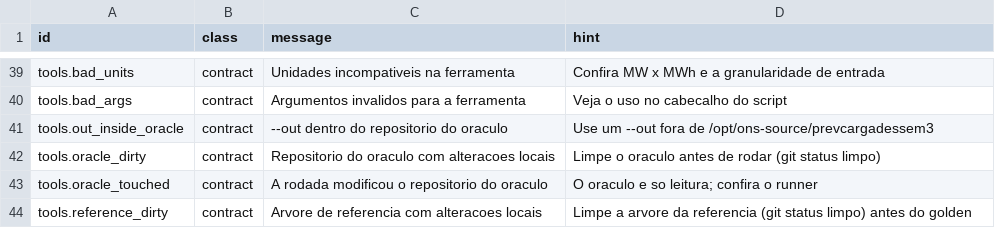
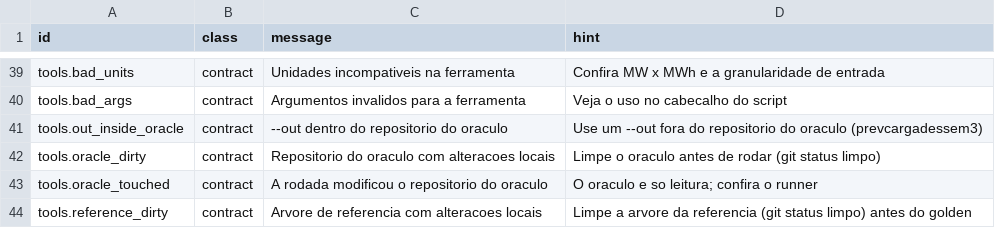
Before and after one commit to ONSBR/prevcarga, a TSV file: scripts/lib/errors/plugin.tsv, drawn as a sheet; only a part is shown, gaps mark what is left out.

```diff
--- a/scripts/lib/errors/plugin.tsv
+++ b/scripts/lib/errors/plugin.tsv
@@ -40,3 +40,3 @@ tools.bad_units	contract	Unidades incompativeis na ferramenta	Confira MW x MWh e
 tools.bad_args	contract	Argumentos invalidos para a ferramenta	Veja o uso no cabecalho do script
-tools.out_inside_oracle	contract	--out dentro do repositorio do oraculo	Use um --out fora de /opt/ons-source/prevcargadessem3
+tools.out_inside_oracle	contract	--out dentro do repositorio do oraculo	Use um --out fora do repositorio do oraculo (prevcargadessem3)
 tools.oracle_dirty	contract	Repositorio do oraculo com alteracoes locais	Limpe o oraculo antes de rodar (git status limpo)
```
Also changed, not shown: 2 other files.
